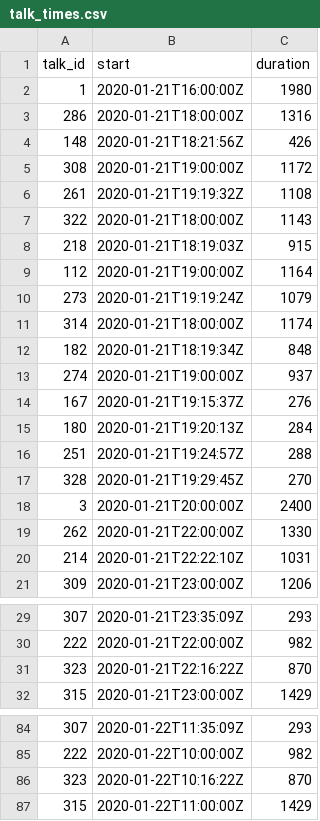
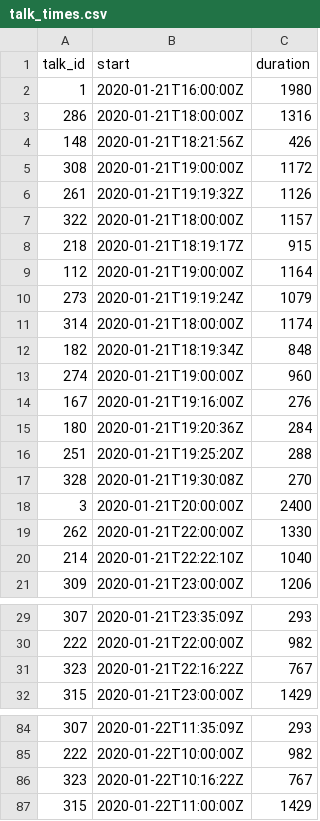
Before and after one commit to rstudio/rstudio-global-2021-program, a CSV file: talk_times.csv, drawn as a sheet; only a part is shown, gaps mark what is left out; the diff covers the shown part only.

```diff
--- a/talk_times.csv
+++ b/talk_times.csv
@@ -5,5 +5,5 @@ talk_id,start,duration
 308,2020-01-21T19:00:00Z,1172
-261,2020-01-21T19:19:32Z,1108
-322,2020-01-21T18:00:00Z,1143
-218,2020-01-21T18:19:03Z,915
+261,2020-01-21T19:19:32Z,1126
+322,2020-01-21T18:00:00Z,1157
+218,2020-01-21T18:19:17Z,915
 112,2020-01-21T19:00:00Z,1164
@@ -12,10 +12,10 @@ talk_id,start,duration
 182,2020-01-21T18:19:34Z,848
-274,2020-01-21T19:00:00Z,937
-167,2020-01-21T19:15:37Z,276
-180,2020-01-21T19:20:13Z,284
-251,2020-01-21T19:24:57Z,288
-328,2020-01-21T19:29:45Z,270
+274,2020-01-21T19:00:00Z,960
+167,2020-01-21T19:16:00Z,276
+180,2020-01-21T19:20:36Z,284
+251,2020-01-21T19:25:20Z,288
+328,2020-01-21T19:30:08Z,270
 3,2020-01-21T20:00:00Z,2400
 262,2020-01-21T22:00:00Z,1330
-214,2020-01-21T22:22:10Z,1031
+214,2020-01-21T22:22:10Z,1040
 309,2020-01-21T23:00:00Z,1206
@@ -30,3 +30,3 @@ talk_id,start,duration
 222,2020-01-21T22:00:00Z,982
-323,2020-01-21T22:16:22Z,870
+323,2020-01-21T22:16:22Z,767
 315,2020-01-21T23:00:00Z,1429
@@ -85,3 +85,3 @@ talk_id,start,duration
 222,2020-01-22T10:00:00Z,982
-323,2020-01-22T10:16:22Z,870
+323,2020-01-22T10:16:22Z,767
 315,2020-01-22T11:00:00Z,1429
```
Also changed, not shown: 9 edited cells elsewhere in this file, discussion_sessions.csv, export_sessions.csv.
